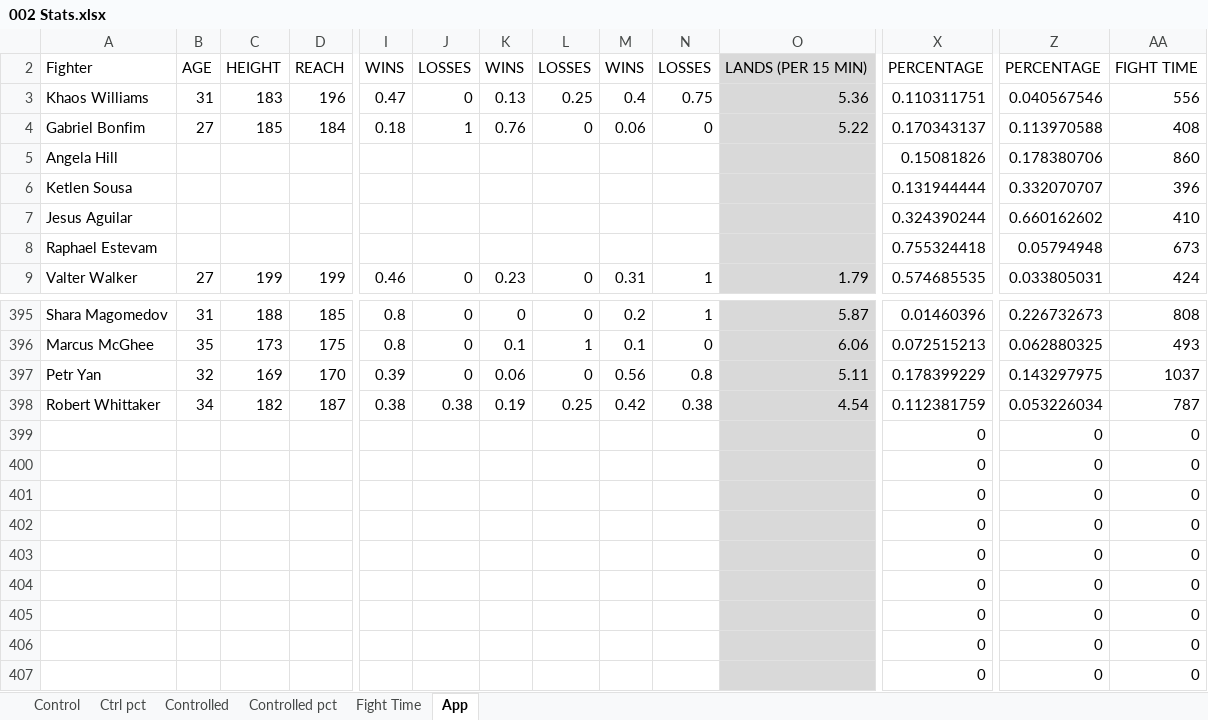
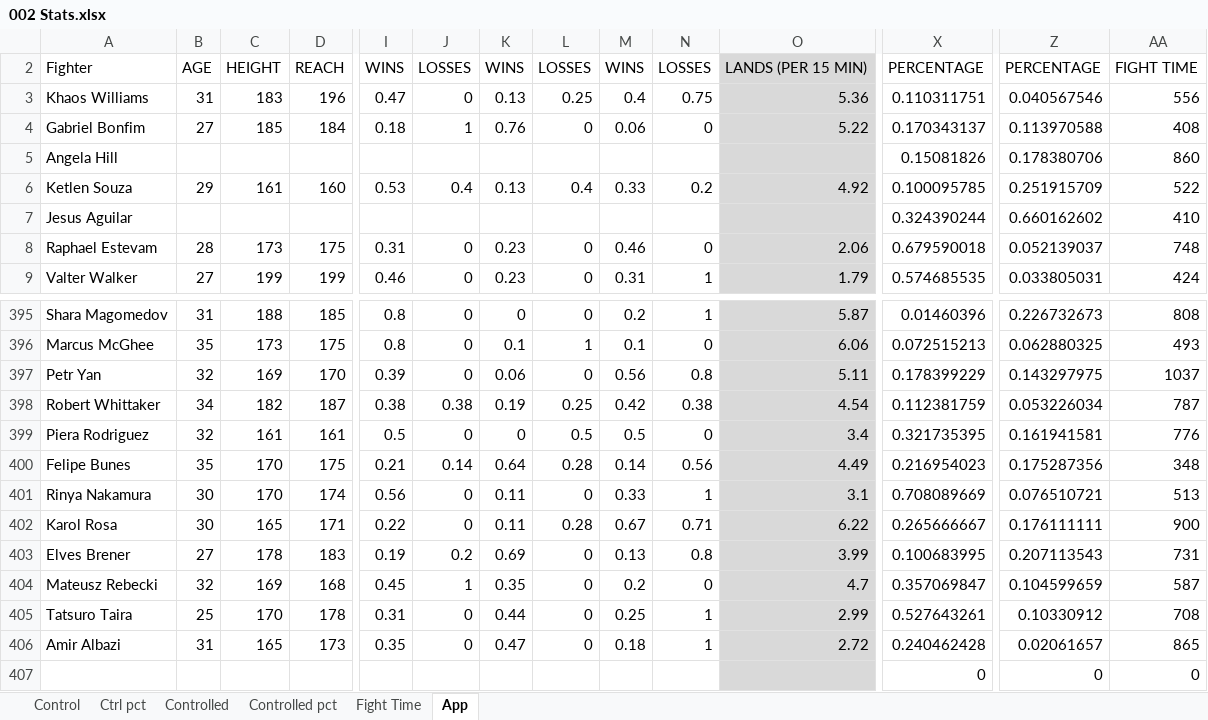
Before and after one commit to MMAEagle/MMA-Stats, an Excel workbook: APP/002 Stats.xlsx, sheet App, drawn as a sheet; only a part is shown, gaps mark what is left out; values as stored, in another font and other column widths than the file's, no borders; removed rows and columns are numbered as before the commit, all else as after; rows hold the shown columns only; the diff covers the shown part only; the diff names each change by its address in the sheet, - before the commit and + after, or states it on an @@ line.

Commit message:
Add files via upload

```diff
--- a/APP/002 Stats.xlsx (sheet App)
+++ b/APP/002 Stats.xlsx (sheet App)
-row 6: Ketlen Sousa |  |  |  |  |  |  |  |  |  |  | 0.131944444 | 0.332070707 | 396
+row 6: Ketlen Souza | 29 | 161 | 160 | 0.53 | 0.4 | 0.13 | 0.4 | 0.33 | 0.2 | 4.92 | 0.100095785 | 0.251915709 | 522
-B8: (empty)
+B8: 28
-C8: (empty)
+C8: 173
-D8: (empty)
+D8: 175
-I8: (empty)
+I8: 0.31
-J8: (empty)
+J8: 0
-K8: (empty)
+K8: 0.23
-L8: (empty)
+L8: 0
-M8: (empty)
+M8: 0.46
-N8: (empty)
+N8: 0
-O8: (empty)
+O8: 2.06
-X8: 0.755324418
+X8: 0.679590018
-Z8: 0.05794948
+Z8: 0.052139037
-AA8: 673
+AA8: 748
-row 399:  |  |  |  |  |  |  |  |  |  |  | 0 | 0 | 0
-row 400:  |  |  |  |  |  |  |  |  |  |  | 0 | 0 | 0
-row 401:  |  |  |  |  |  |  |  |  |  |  | 0 | 0 | 0
-row 402:  |  |  |  |  |  |  |  |  |  |  | 0 | 0 | 0
-row 403:  |  |  |  |  |  |  |  |  |  |  | 0 | 0 | 0
-row 404:  |  |  |  |  |  |  |  |  |  |  | 0 | 0 | 0
-row 405:  |  |  |  |  |  |  |  |  |  |  | 0 | 0 | 0
-row 406:  |  |  |  |  |  |  |  |  |  |  | 0 | 0 | 0
+row 399: Piera Rodriguez | 32 | 161 | 161 | 0.5 | 0 | 0 | 0.5 | 0.5 | 0 | 3.4 | 0.321735395 | 0.161941581 | 776
+row 400: Felipe Bunes | 35 | 170 | 175 | 0.21 | 0.14 | 0.64 | 0.28 | 0.14 | 0.56 | 4.49 | 0.216954023 | 0.175287356 | 348
+row 401: Rinya Nakamura | 30 | 170 | 174 | 0.56 | 0 | 0.11 | 0 | 0.33 | 1 | 3.1 | 0.708089669 | 0.076510721 | 513
+row 402: Karol Rosa | 30 | 165 | 171 | 0.22 | 0 | 0.11 | 0.28 | 0.67 | 0.71 | 6.22 | 0.265666667 | 0.176111111 | 900
+row 403: Elves Brener | 27 | 178 | 183 | 0.19 | 0.2 | 0.69 | 0 | 0.13 | 0.8 | 3.99 | 0.100683995 | 0.207113543 | 731
+row 404: Mateusz Rebecki | 32 | 169 | 168 | 0.45 | 1 | 0.35 | 0 | 0.2 | 0 | 4.7 | 0.357069847 | 0.104599659 | 587
+row 405: Tatsuro Taira | 25 | 170 | 178 | 0.31 | 0 | 0.44 | 0 | 0.25 | 1 | 2.99 | 0.527643261 | 0.10330912 | 708
+row 406: Amir Albazi | 31 | 165 | 173 | 0.35 | 0 | 0.47 | 0 | 0.18 | 1 | 2.72 | 0.240462428 | 0.02061657 | 865
```
Also changed, not shown: 205 edited cells elsewhere in this sheet, sheet Control, sheet Controlled, sheet Fight Time, sheet Ctrl pct, sheet Controlled pct.
